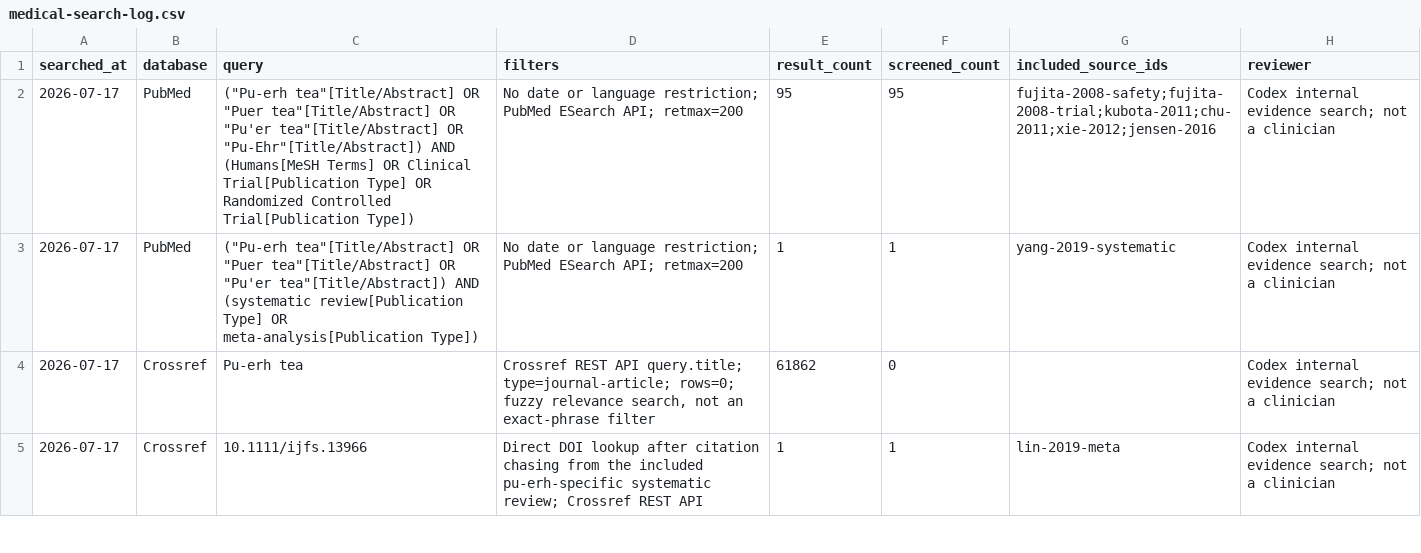
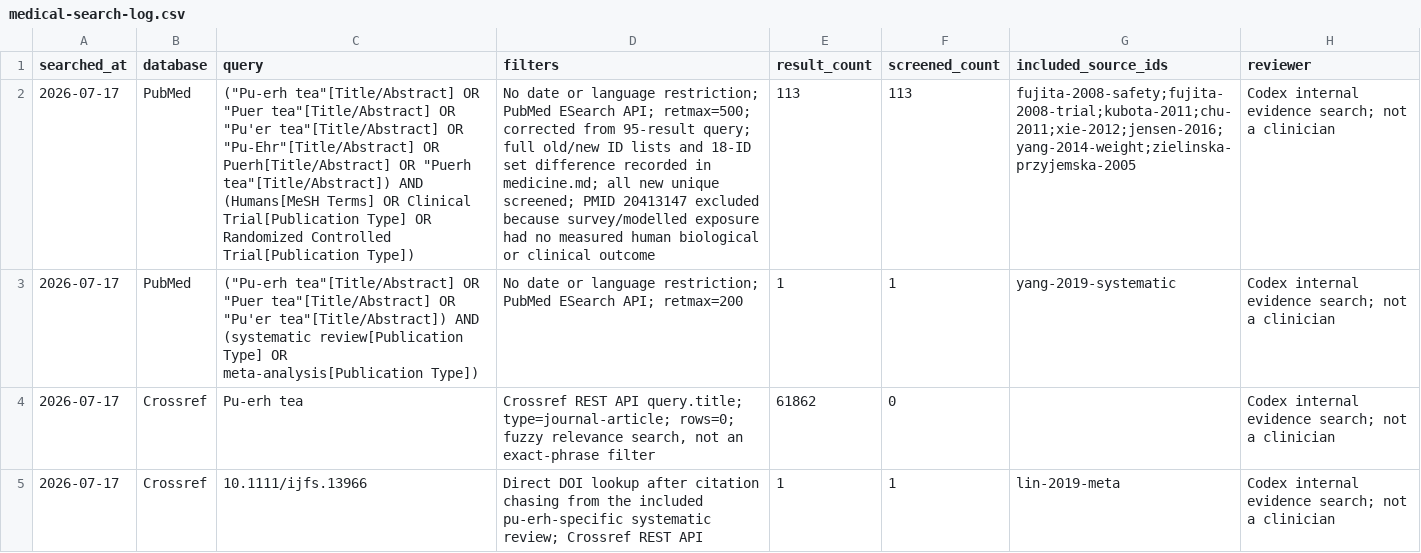
Before and after one commit to agent-axiom/cha, a CSV file: book/research/medical-search-log.csv, drawn as a sheet; only a part is shown; the diff names each change by its address in the sheet, - before the commit and + after, or states it on an @@ line.

Commit message:
fix(book): close puerh medical search gap

```diff
--- a/book/research/medical-search-log.csv
+++ b/book/research/medical-search-log.csv
-C2 (query): …tea"[Title/Abstract] OR "Pu-Ehr"[Title/Abstract]) AND (Humans[MeSH…
+C2 (query): …tea"[Title/Abstract] OR "Pu-Ehr"[Title/Abstract] OR Puerh[Title/Abstract] OR "Puerh tea"[Title/Abstract]) AND (Humans[MeSH…
-D2 (filters): …ESearch API; retmax=200
+D2 (filters): …ESearch API; retmax=500; corrected from 95-result query; full old/new ID lists and 18-ID set difference recorded in medicine.md; all new unique screened; PMID 20413147 excluded because survey/modelled exposure had no measured human biological or clinical outcome
-E2 (result_count): 95
+E2 (result_count): 113
-F2 (screened_count): 95
+F2 (screened_count): 113
-G2 (included_source_ids): fujita-2008-safety;fujita-2008-trial;kubota-2011;chu-2011;xie-2012;jensen-2016
+G2 (included_source_ids): fujita-2008-safety;fujita-2008-trial;kubota-2011;chu-2011;xie-2012;jensen-2016;yang-2014-weight;zielinska-przyjemska-2005
```
Also changed, not shown: 4 other files.
